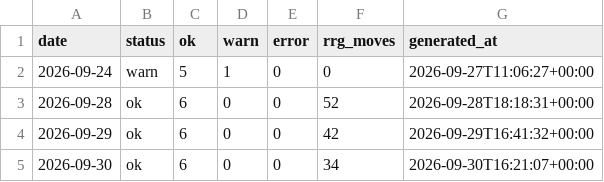
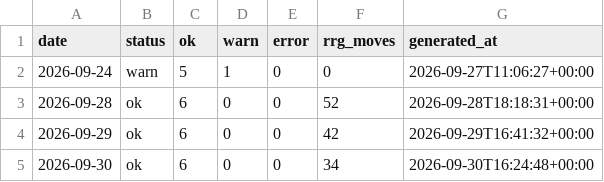
Before and after one commit to abinbyanjankar-HellRider/Nepse-Summary, a CSV file: data/history/checks.csv, drawn as a sheet.

```diff
--- a/data/history/checks.csv
+++ b/data/history/checks.csv
@@ -4,2 +4,2 @@ date,status,ok,warn,error,rrg_moves,generated_at
 2026-09-29,ok,6,0,0,42,2026-09-29T16:41:32+00:00
-2026-09-30,ok,6,0,0,34,2026-09-30T16:21:07+00:00
+2026-09-30,ok,6,0,0,34,2026-09-30T16:24:48+00:00
```
Also changed, not shown: data/history/runs.csv, 3 other files.
